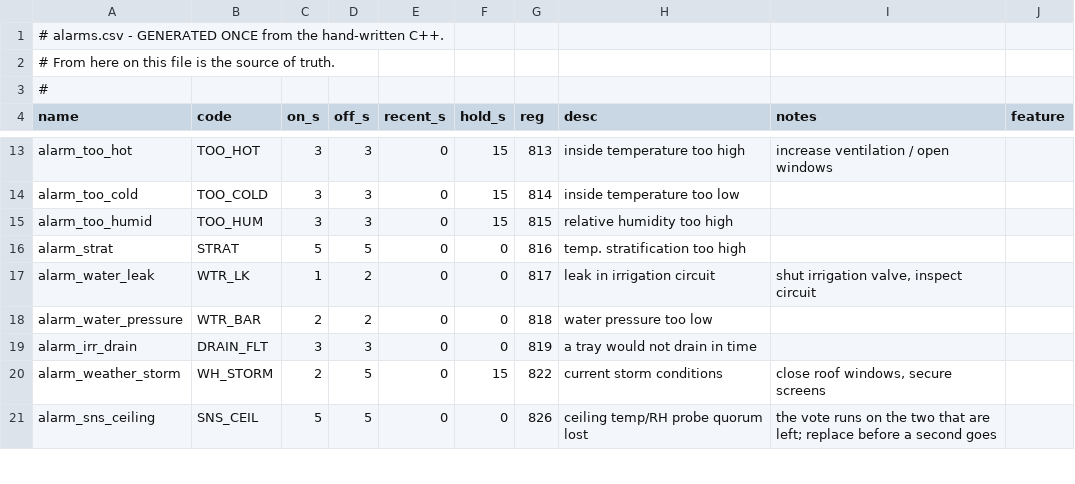
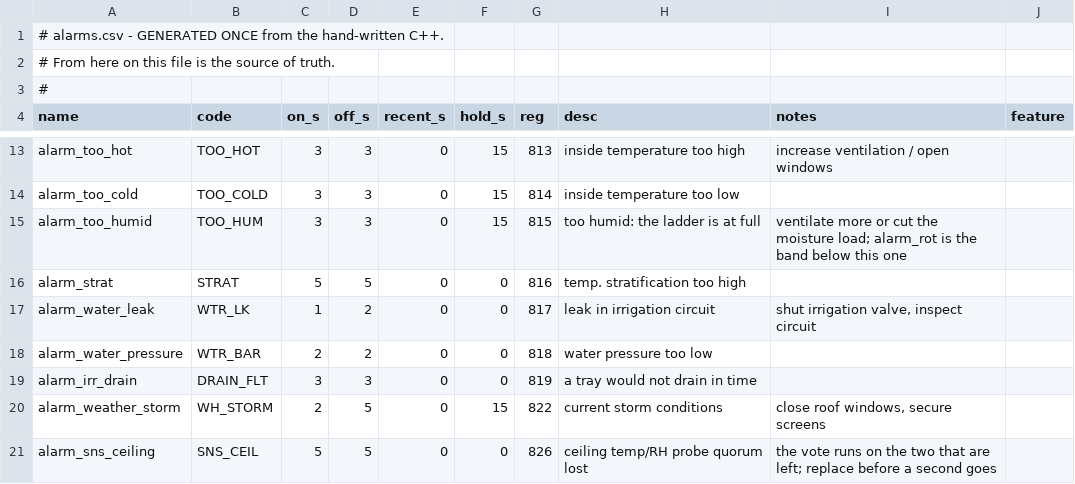
Before and after one commit to pstch/botanik2, a CSV file: src/sites/gh_mlb41/tables/alarms.csv, drawn as a sheet; only a part is shown, gaps mark what is left out.

Commit message:
alarms: TOO_HUM on the dew-point margin, not a bare RH cap

```diff
--- a/src/sites/gh_mlb41/tables/alarms.csv
+++ b/src/sites/gh_mlb41/tables/alarms.csv
@@ -14,3 +14,3 @@ alarm_too_hot          , TOO_HOT  , 3   , 3    , 0       , 15    , 813, inside t
 alarm_too_cold         , TOO_COLD , 3   , 3    , 0       , 15    , 814, inside temperature too low          ,                                                                                                 ,
-alarm_too_humid        , TOO_HUM  , 3   , 3    , 0       , 15    , 815, relative humidity too high          ,                                                                                                 ,
+alarm_too_humid        , TOO_HUM  , 3   , 3    , 0       , 15    , 815, too humid: the ladder is at full    , ventilate more or cut the moisture load; alarm_rot is the band below this one                   ,
 alarm_strat            , STRAT    , 5   , 5    , 0       , 0     , 816, temp. stratification too high       ,                                                                                                 ,
```
Also changed, not shown: src/sites/gh_mlb41/tables/params.csv, src/sites/gh_mlb41/tables/status.csv, 16 other files.
